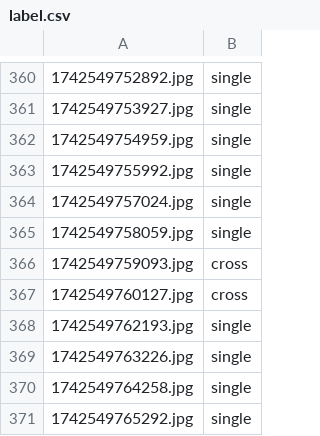
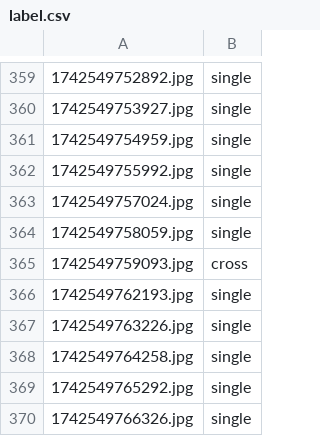
Before and after one commit to s7r31ch/advai-group-project, a CSV file: src/resources/label.csv, drawn as a sheet; only a part is shown, gaps mark what is left out; the shorter side is filled out with more unchanged rows; the diff covers the shown part only.

```diff
--- a/src/resources/label.csv
+++ b/src/resources/label.csv
@@ -366,3 +365,2 @@
 1742549759093.jpg,cross
-1742549760127.jpg,cross
 1742549762193.jpg,single
```
Also changed, not shown: 24 added rows and 1 removed row elsewhere in this file, 3 other files.
